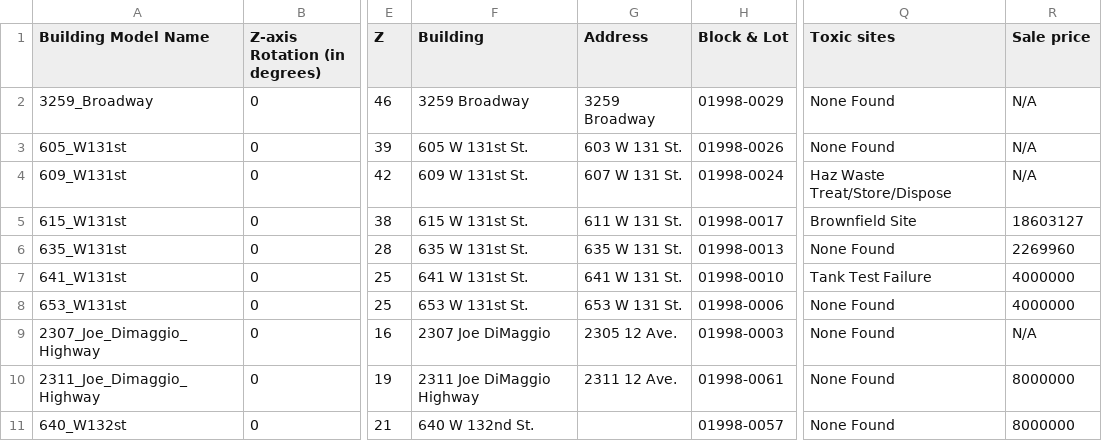
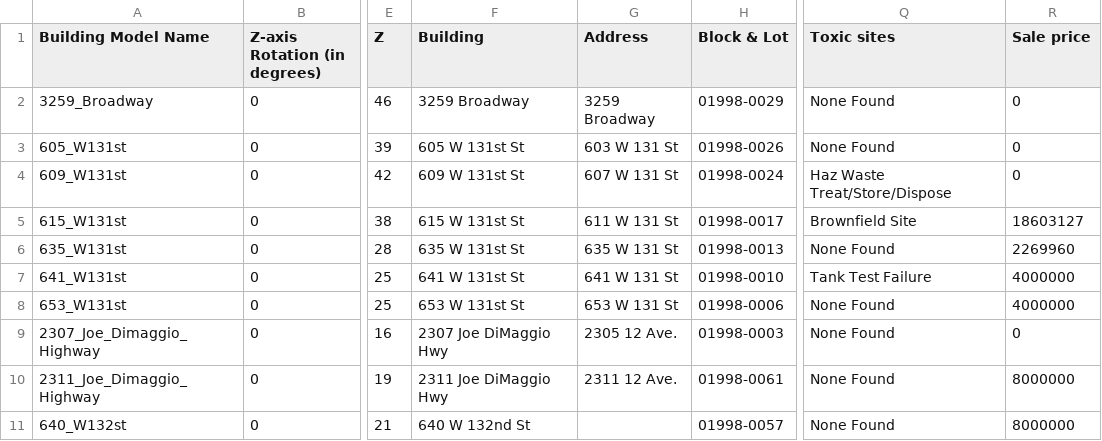
Before and after one commit to m3ngu/hoodmarauders, a CSV file: buildings_plain_subset.csv, drawn as a sheet; only a part is shown, gaps mark what is left out; the diff names each change by its address in the sheet, - before the commit and + after, or states it on an @@ line.

```diff
--- a/buildings_plain_subset.csv
+++ b/buildings_plain_subset.csv
-R2:R4 (Sale price): N/A
+R2:R4 (Sale price): 0
-F3 (Building): 605 W 131st St.
+F3 (Building): 605 W 131st St
-G3 (Address): 603 W 131 St.
+G3 (Address): 603 W 131 St
-F4 (Building): 609 W 131st St.
+F4 (Building): 609 W 131st St
-G4 (Address): 607 W 131 St.
+G4 (Address): 607 W 131 St
-F5 (Building): 615 W 131st St.
+F5 (Building): 615 W 131st St
-G5 (Address): 611 W 131 St.
+G5 (Address): 611 W 131 St
-F6 (Building): 635 W 131st St.
+F6 (Building): 635 W 131st St
-G6 (Address): 635 W 131 St.
+G6 (Address): 635 W 131 St
-F7 (Building): 641 W 131st St.
+F7 (Building): 641 W 131st St
-G7 (Address): 641 W 131 St.
+G7 (Address): 641 W 131 St
-F8 (Building): 653 W 131st St.
+F8 (Building): 653 W 131st St
-G8 (Address): 653 W 131 St.
+G8 (Address): 653 W 131 St
-F9 (Building): 2307 Joe DiMaggio
+F9 (Building): 2307 Joe DiMaggio Hwy
-R9 (Sale price): N/A
+R9 (Sale price): 0
-F10 (Building): 2311 Joe DiMaggio Highway
+F10 (Building): 2311 Joe DiMaggio Hwy
-F11 (Building): 640 W 132nd St.
+F11 (Building): 640 W 132nd St
```
Also changed, not shown: 16 other files.
